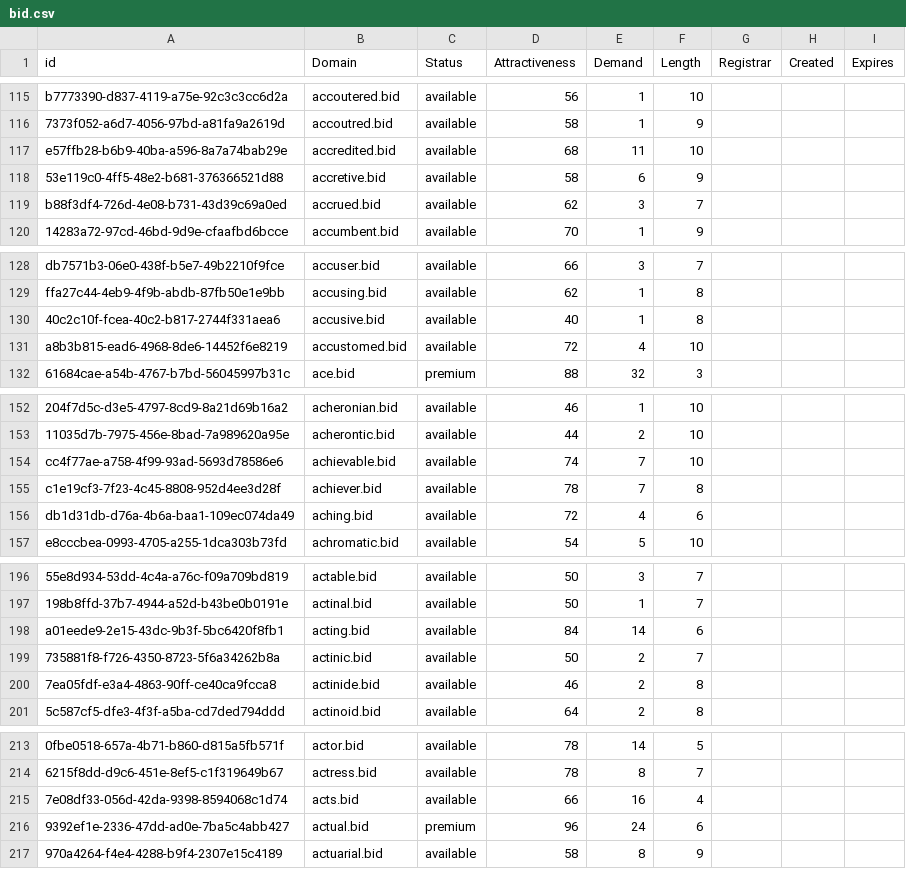
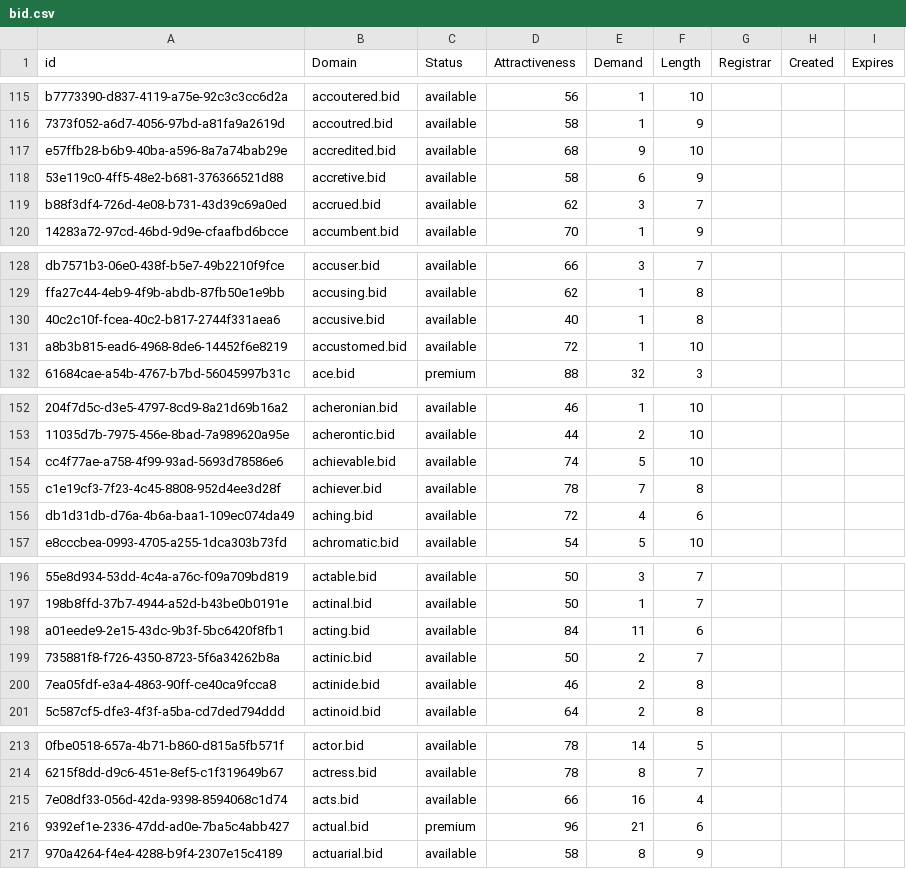
Before and after one commit to UniqueDomains/bid-oneword-domains, a CSV file: bid.csv, drawn as a sheet; only a part is shown, gaps mark what is left out; the diff covers the shown part only; the diff names each change by its address in the sheet, - before the commit and + after, or states it on an @@ line.

```diff
--- a/bid.csv
+++ b/bid.csv
-E117 (Demand): 11
+E117 (Demand): 9
-E131 (Demand): 4
+E131 (Demand): 1
-E154 (Demand): 7
+E154 (Demand): 5
-E198 (Demand): 14
+E198 (Demand): 11
-E216 (Demand): 24
+E216 (Demand): 21
```
Also changed, not shown: 45 edited cells elsewhere in this file, 1 other file.
